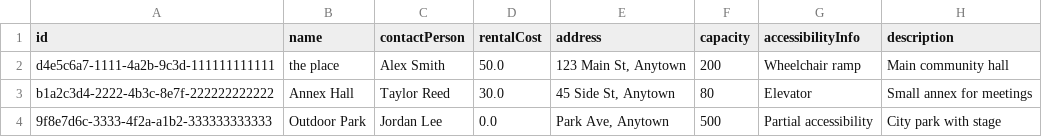
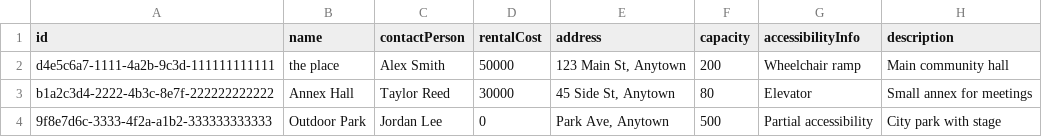
Before and after one commit to KellenSmith/TaskMaster, a CSV file: prisma/seed-data/locations.csv, drawn as a sheet.

Commit message:
Add location management features: implement LocationsDashboard and LocationCard components, enhance location actions, and update global constants and field configurations.

```diff
--- a/prisma/seed-data/locations.csv
+++ b/prisma/seed-data/locations.csv
@@ -1,4 +1,4 @@
 "id","name","contactPerson","rentalCost","address","capacity","accessibilityInfo","description"
-"d4e5c6a7-1111-4a2b-9c3d-111111111111","the place","Alex Smith","50.0","123 Main St, Anytown","200","Wheelchair ramp","Main community hall"
-"b1a2c3d4-2222-4b3c-8e7f-222222222222","Annex Hall","Taylor Reed","30.0","45 Side St, Anytown","80","Elevator","Small annex for meetings"
-"9f8e7d6c-3333-4f2a-a1b2-333333333333","Outdoor Park","Jordan Lee","0.0","Park Ave, Anytown","500","Partial accessibility","City park with stage"
+"d4e5c6a7-1111-4a2b-9c3d-111111111111","the place","Alex Smith","50000","123 Main St, Anytown","200","Wheelchair ramp","Main community hall"
+"b1a2c3d4-2222-4b3c-8e7f-222222222222","Annex Hall","Taylor Reed","30000","45 Side St, Anytown","80","Elevator","Small annex for meetings"
+"9f8e7d6c-3333-4f2a-a1b2-333333333333","Outdoor Park","Jordan Lee","0","Park Ave, Anytown","500","Partial accessibility","City park with stage"
```
Also changed, not shown: 7 other files.
